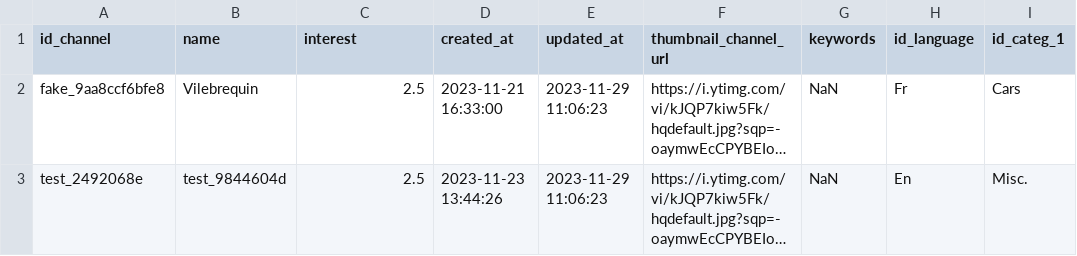
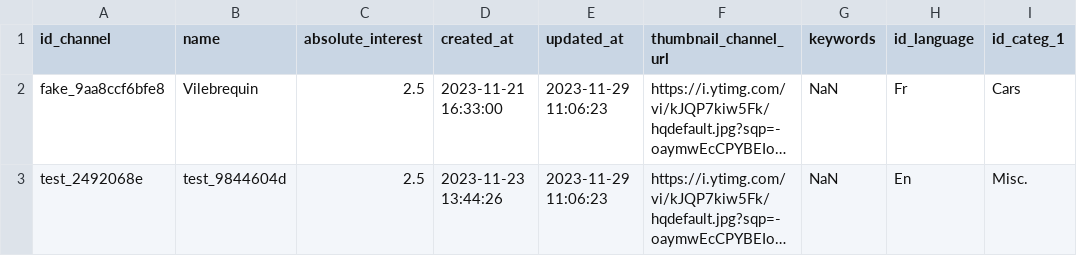
Before and after one commit to AlexandreGazagnes/yourtube, a CSV file: data/tables/channels.csv, drawn as a sheet; only a part is shown; long unchanged cells end in …; the diff names each change by its address in the sheet, - before the commit and + after, or states it on an @@ line.

```diff
--- a/data/tables/channels.csv
+++ b/data/tables/channels.csv
-C1: interest
+C1: absolute_interest
```
Also changed, not shown: data/tables/userschannels.csv, 1 other file.
